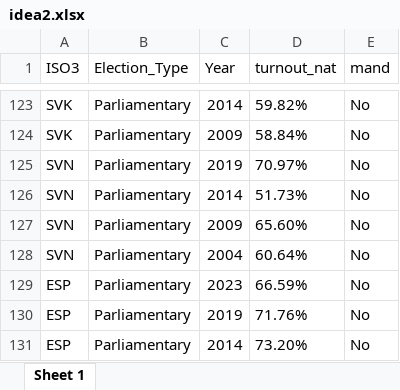
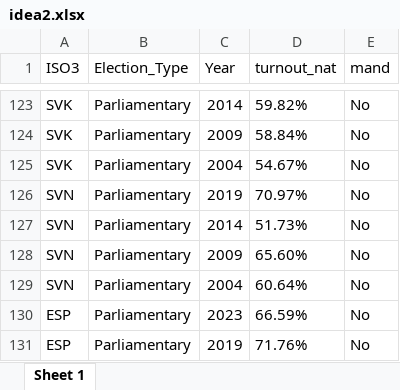
Before and after one commit to arturobertero/EES_ptv_network_2, an Excel workbook: Input/data/idea2.xlsx, sheet Sheet 1, drawn as a sheet; only a part is shown, gaps mark what is left out; the shorter side is filled out with more unchanged rows; values as stored, in another font and other column widths than the file's, no borders; the diff names each change by its address in the sheet, - before the commit and + after, or states it on an @@ line.

```diff
--- a/Input/data/idea2.xlsx (sheet Sheet 1)
+++ b/Input/data/idea2.xlsx (sheet Sheet 1)
+row 125: SVK | Parliamentary | 2004 | 54.67% | No
```
Also changed, not shown: 48 other files.
